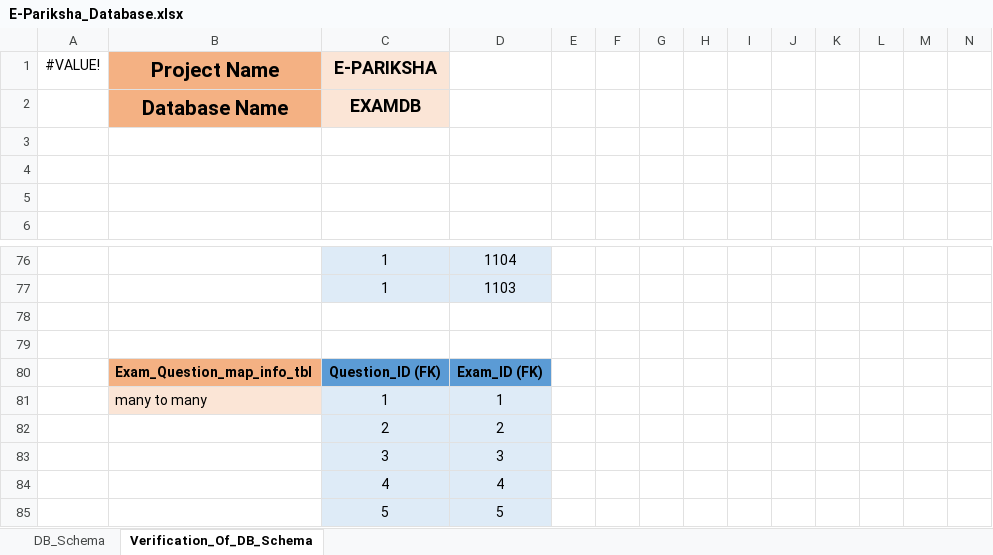
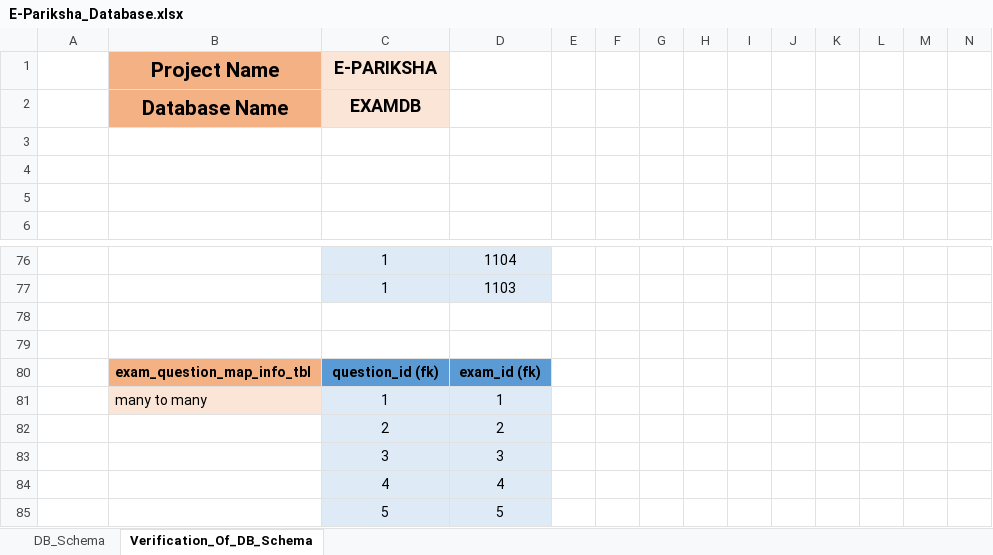
Before and after one commit to kadampritam17/E-Pariksha, an Excel workbook: Documentation/E-Pariksha_Database.xlsx, sheet Verification_Of_DB_Schema, drawn as a sheet; only a part is shown, gaps mark what is left out; values as stored, in another font and other column widths than the file's, no borders; removed rows and columns are numbered as before the commit, all else as after; the diff covers the shown part only; the diff names each change by its address in the sheet, - before the commit and + after, or states it on an @@ line.

```diff
--- a/Documentation/E-Pariksha_Database.xlsx (sheet Verification_Of_DB_Schema)
+++ b/Documentation/E-Pariksha_Database.xlsx (sheet Verification_Of_DB_Schema)
-A1: #VALUE!
+A1: (empty)
-row 80:  | Exam_Question_map_info_tbl | Question_ID (FK) | Exam_ID (FK)
+row 80:  | exam_question_map_info_tbl | question_id (fk) | exam_id (fk)
```
Also changed, not shown: 7 added rows, 7 removed rows and 87 edited cells elsewhere in this sheet, sheet DB_Schema, 1 other file.
